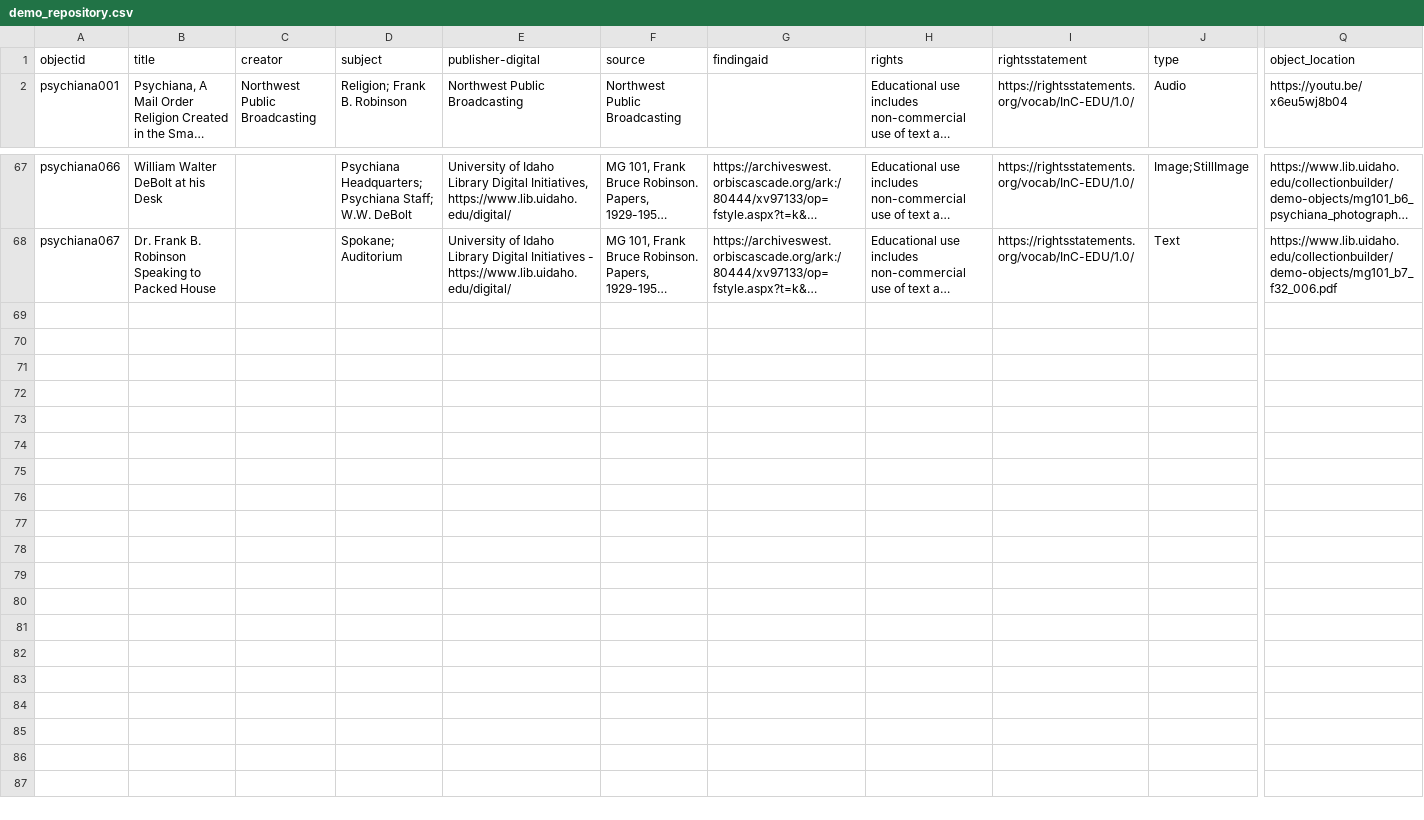
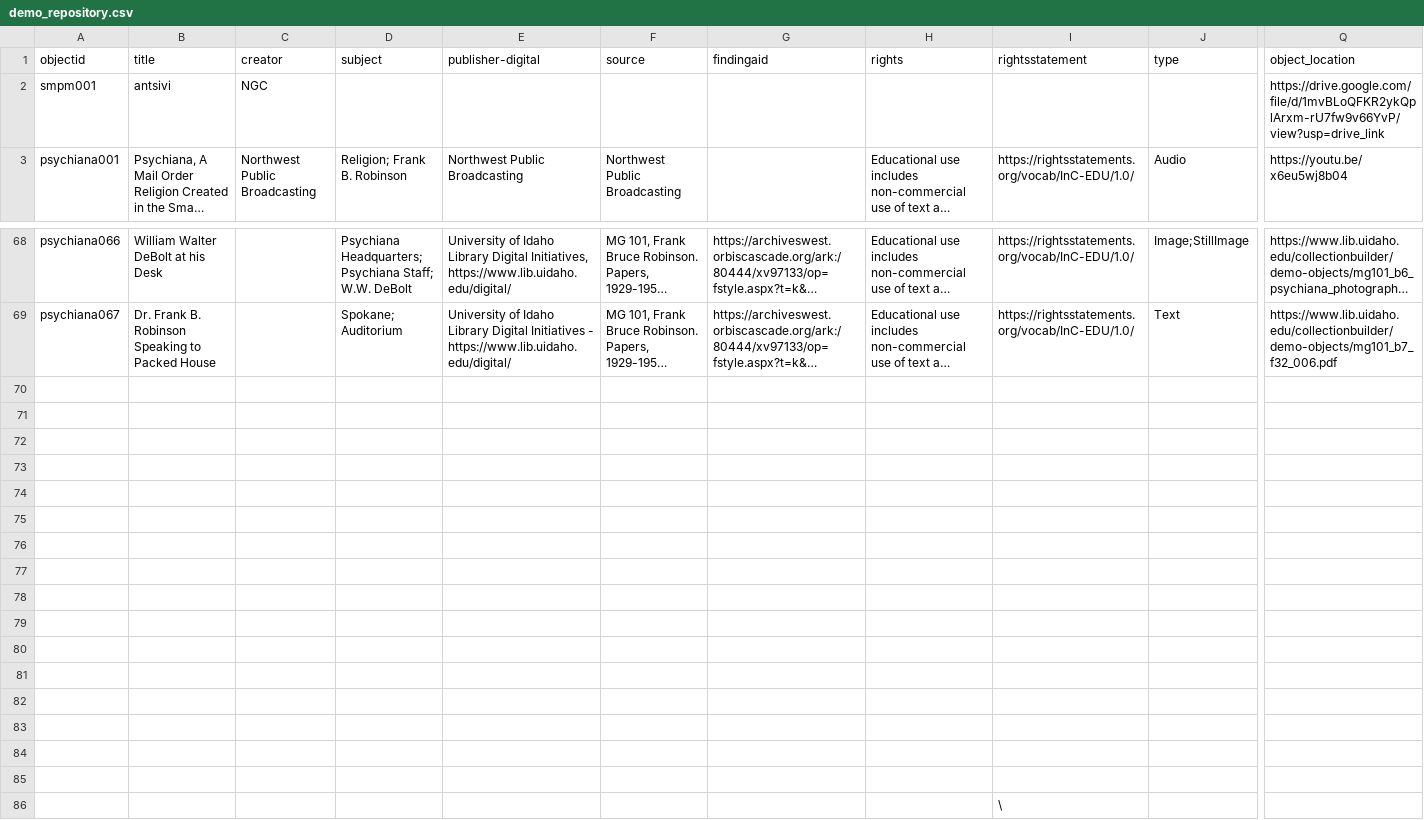
Before and after one commit to andrewhedding/demo_repository, a CSV file: _data/demo_repository.csv, drawn as a sheet; only a part is shown, gaps mark what is left out; long unchanged cells end in …; rows hold the shown columns only; the diff names each change by its address in the sheet, - before the commit and + after, or states it on an @@ line.

Commit message:
Update data

```diff
--- a/_data/demo_repository.csv
+++ b/_data/demo_repository.csv
+row 2: smpm001 | antsivi | NGC |  |  |  |  |  |  |  | https://drive.google.com/file/d/1mvBLoQFKR2ykQplArxm-rU7fw9v66YvP/view?usp=drive_link
+row 70: (empty)
+row 71: (empty)
+row 72: (empty)
+row 73: (empty)
+row 74: (empty)
+row 75: (empty)
+row 76: (empty)
+row 77: (empty)
+row 78: (empty)
+row 79: (empty)
+row 80: (empty)
+row 81: (empty)
+row 82: (empty)
+row 83: (empty)
+row 84: (empty)
+row 85: (empty)
+row 86:  |  |  |  |  |  |  |  | \
```
